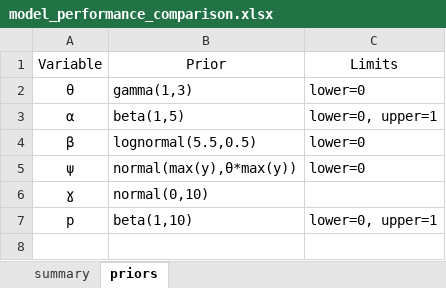
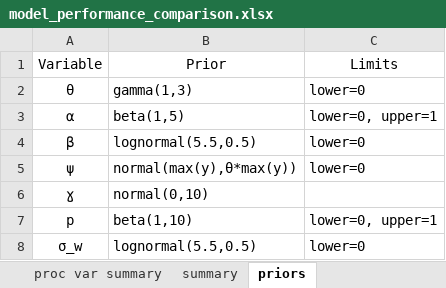
Before and after one commit to eabrasse/Dolphin-eDNA, an Excel workbook: plots/model_performance_comparison.xlsx, sheet priors, drawn as a sheet; values as stored, in another font and other column widths than the file's, no borders; the diff names each change by its address in the sheet, - before the commit and + after, or states it on an @@ line.

Commit message:
updated model performance summary with PV experiment

```diff
--- a/plots/model_performance_comparison.xlsx (sheet priors)
+++ b/plots/model_performance_comparison.xlsx (sheet priors)
+sheet tab: proc var summary
+row 8: σ_w | lognormal(5.5,0.5) | lower=0
```
Also changed, not shown: sheet summary.
